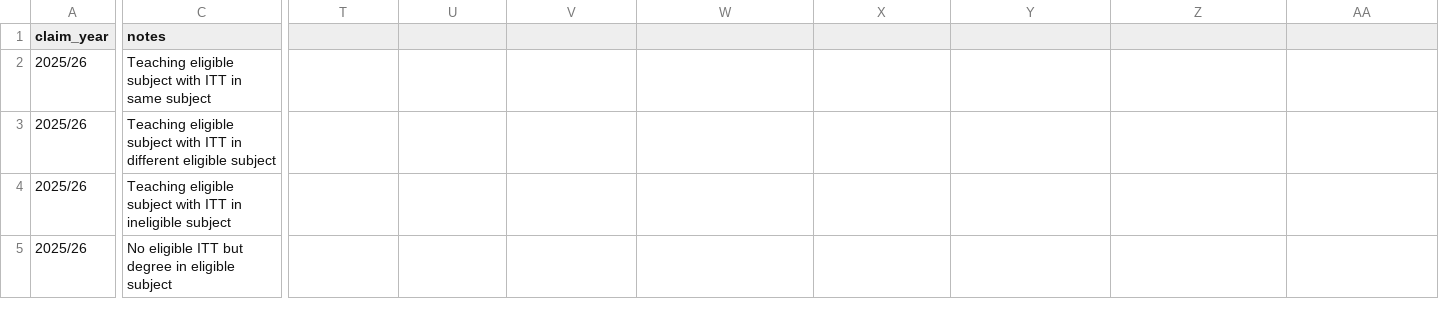
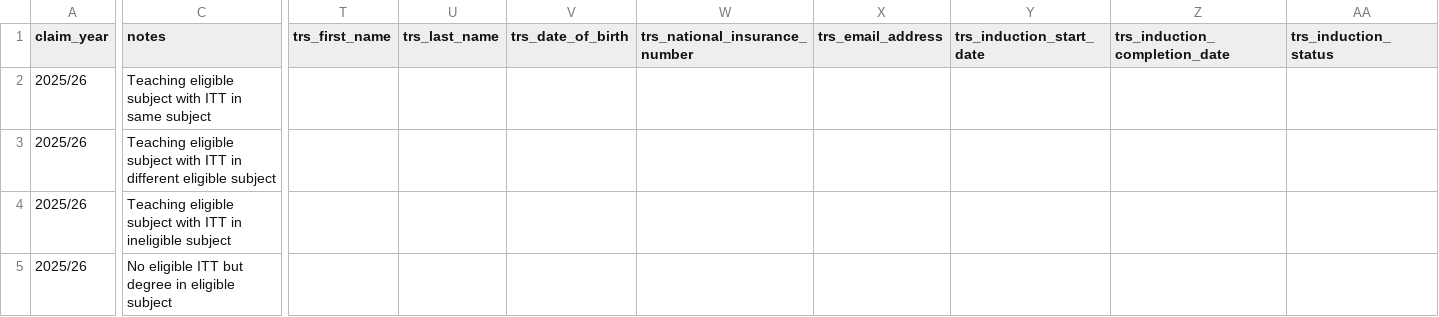
Before and after one commit to DFE-Digital/claim-additional-payments-for-teaching, a CSV file: spec/personas/targeted_retention_incentive_payments.csv, drawn as a sheet; only a part is shown, gaps mark what is left out; the diff covers the shown part only; the diff names each change by its address in the sheet, - before the commit and + after, or states it on an @@ line.

Commit message:
personas handles TRS data

```diff
--- a/spec/personas/targeted_retention_incentive_payments.csv
+++ b/spec/personas/targeted_retention_incentive_payments.csv
-T1: (empty)
+T1: trs_first_name
-U1: (empty)
+U1: trs_last_name
-V1: (empty)
+V1: trs_date_of_birth
-W1: (empty)
+W1: trs_national_insurance_number
-X1: (empty)
+X1: trs_email_address
-Y1: (empty)
+Y1: trs_induction_start_date
-Z1: (empty)
+Z1: trs_induction_completion_date
-AA1: (empty)
+AA1: trs_induction_status
```
Also changed, not shown: 8 edited cells elsewhere in this file, 3 other files.
